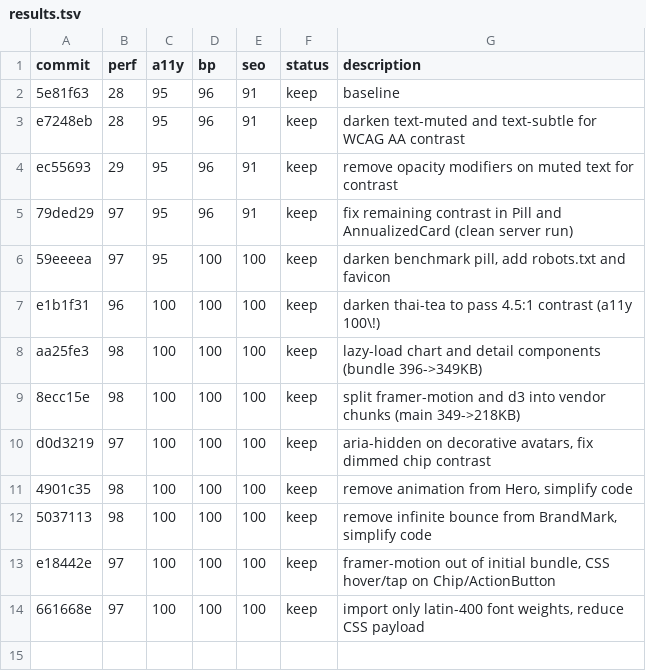
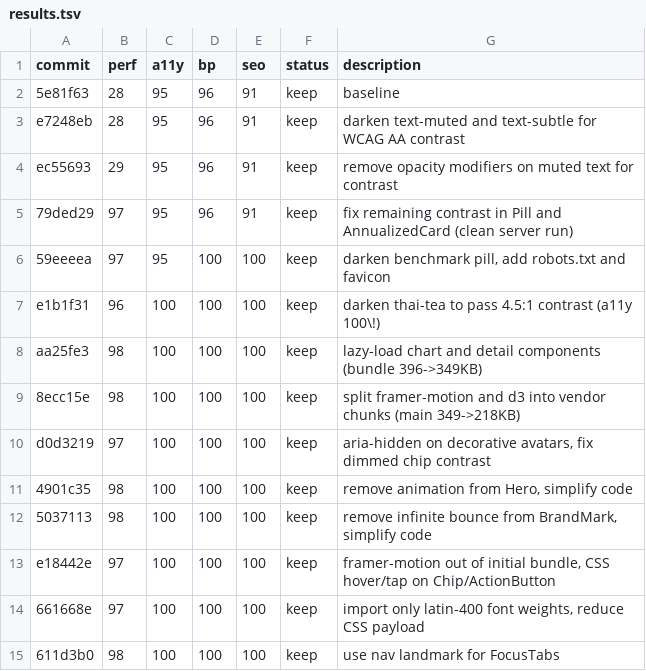
Before and after one commit to avinash753159/BBMB-Index, a TSV file: results.tsv, drawn as a sheet.

```diff
--- a/results.tsv
+++ b/results.tsv
@@ -14 +14,2 @@ e18442e	97	100	100	100	keep	framer-motion out of initial bundle, CSS hover/tap o
 661668e	97	100	100	100	keep	import only latin-400 font weights, reduce CSS payload
+611d3b0	98	100	100	100	keep	use nav landmark for FocusTabs
```
Also changed, not shown: 4 other files.
